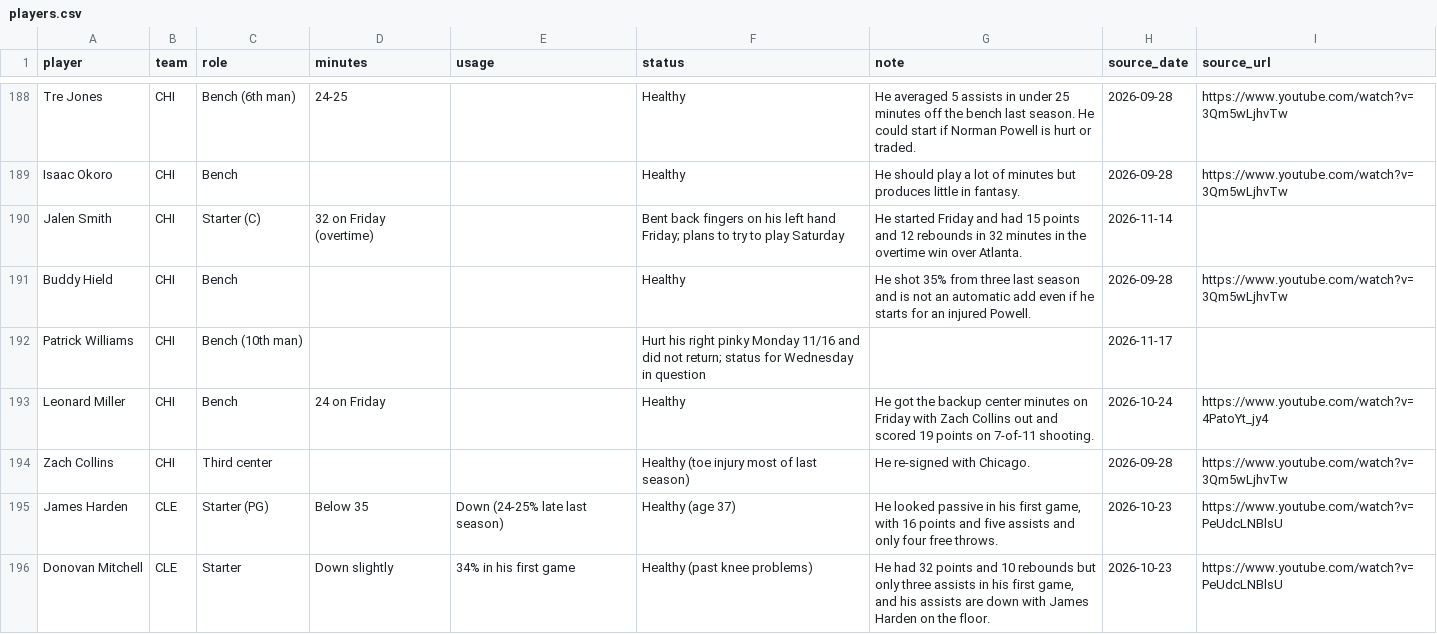
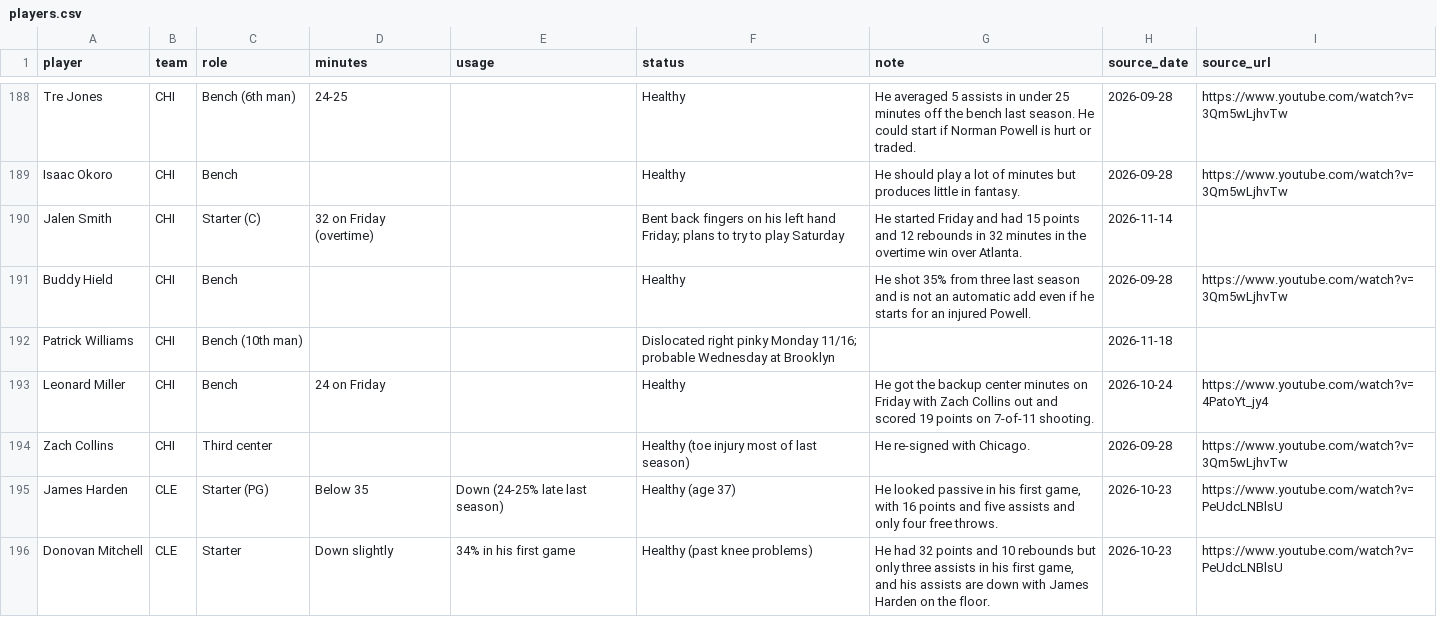
Before and after one commit to nascardataguy2/nba-2026-27, a CSV file: data/players.csv, drawn as a sheet; only a part is shown, gaps mark what is left out; the diff covers the shown part only.

```diff
--- a/data/players.csv
+++ b/data/players.csv
@@ -191,3 +191,3 @@ Jalen Smith,CHI,Starter (C),32 on Friday (overtime),,Bent back fingers on his le
 Buddy Hield,CHI,Bench,,,Healthy,He shot 35% from three last season and is not an automatic add even if he starts for an injured Powell.,2026-09-28,https://www.youtube.com/watch?v=3Qm5wLjhvTw
-Patrick Williams,CHI,Bench (10th man),,,Hurt his right pinky Monday 11/16 and did not return; status for Wednesday in question,,2026-11-17,
+Patrick Williams,CHI,Bench (10th man),,,Dislocated right pinky Monday 11/16; probable Wednesday at Brooklyn,,2026-11-18,
 Leonard Miller,CHI,Bench,24 on Friday,,Healthy,He got the backup center minutes on Friday with Zach Collins out and scored 19 points on 7-of-11 shooting.,2026-10-24,https://www.youtube.com/watch?v=4PatoYt_jy4
```
Also changed, not shown: 59 edited cells elsewhere in this file, data/injuries.csv, 7 other files.
